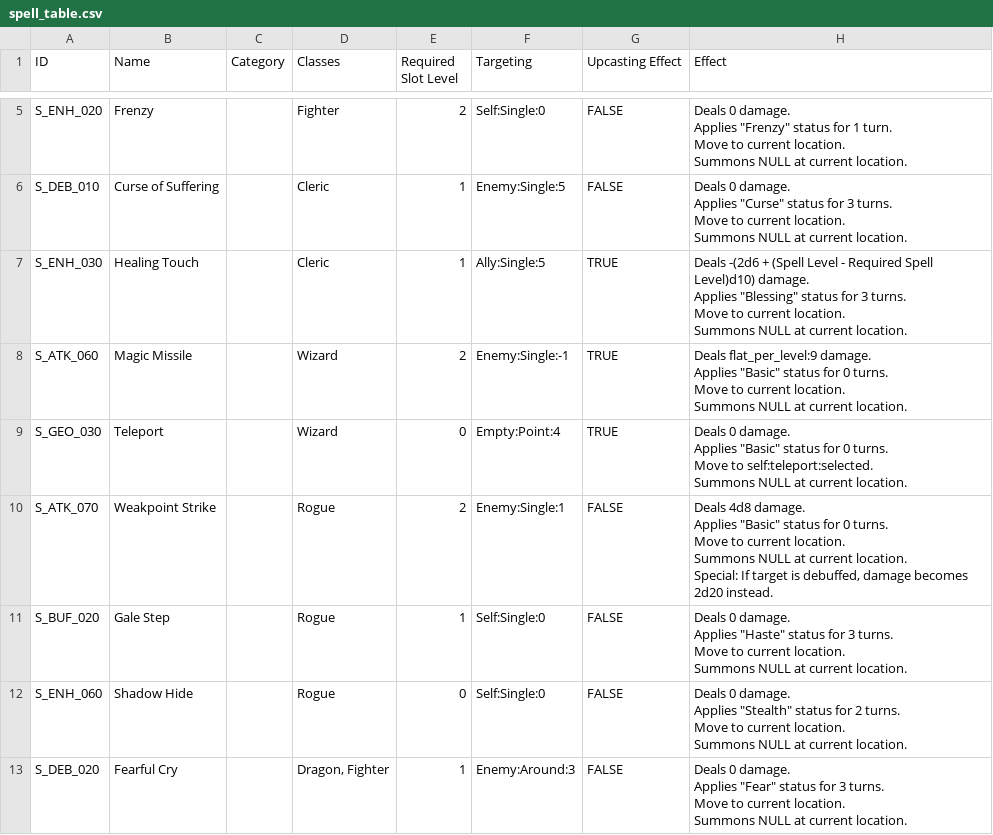
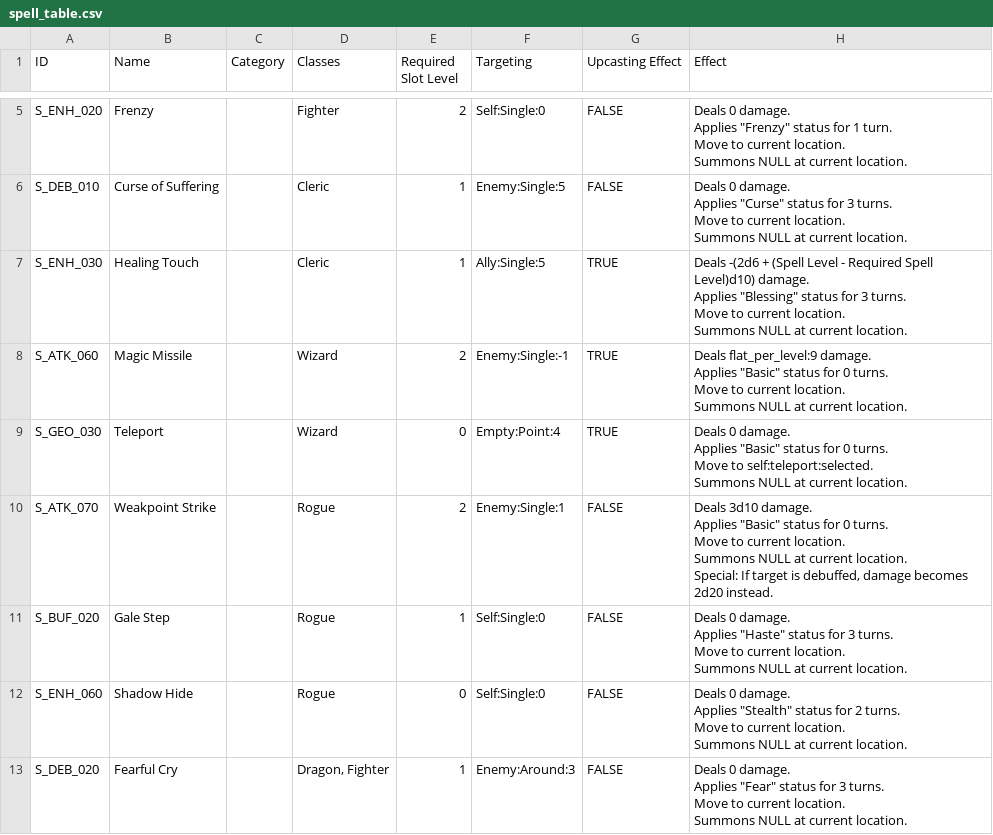
Before and after one commit to taekyung00/CodePistols_DragonicTactics, a CSV file: project/DragonicTactics/Assets/Data/spell_table.csv, drawn as a sheet; only a part is shown, gaps mark what is left out.

Commit message:
Update spell_table.csv

```diff
--- a/project/DragonicTactics/Assets/Data/spell_table.csv
+++ b/project/DragonicTactics/Assets/Data/spell_table.csv
@@ -33,7 +33,7 @@ Move to self:teleport:selected.
 Summons NULL at current location."
-S_ATK_070,Weakpoint Strike,,Rogue,2,Enemy:Single:1,FALSE,"Deals 4d8 damage.
-Applies ""Basic"" status for 0 turns.
-Move to current location.
-Summons NULL at current location.
-Special: If target is debuffed, damage becomes 2d20 instead."
+S_ATK_070,Weakpoint Strike,,Rogue,2,Enemy:Single:1,FALSE,"Deals 3d10 damage.
+Applies ""Basic"" status for 0 turns.
+Move to current location.
+Summons NULL at current location.
+Special: If target is debuffed, damage becomes 2d20 instead."
 S_BUF_020,Gale Step,,Rogue,1,Self:Single:0,FALSE,"Deals 0 damage.
```
